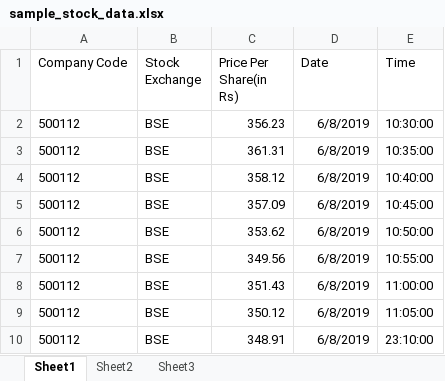
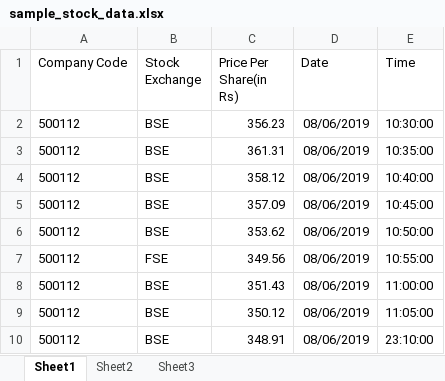
Before and after one commit to abdussaboor98/StockView-StockMarketCharting, an Excel workbook: sample_stock_data.xlsx, sheet Sheet1, drawn as a sheet; values as stored, in another font and other column widths than the file's, no borders; the diff names each change by its address in the sheet, - before the commit and + after, or states it on an @@ line.

Commit message:
excel sheet error handling

```diff
--- a/sample_stock_data.xlsx (sheet Sheet1)
+++ b/sample_stock_data.xlsx (sheet Sheet1)
-D2:D10 (Date): 6/8/2019
+D2:D10 (Date): 08/06/2019
-B7 (Stock Exchange): BSE
+B7 (Stock Exchange): FSE
```
Also changed, not shown: 22 other files.
